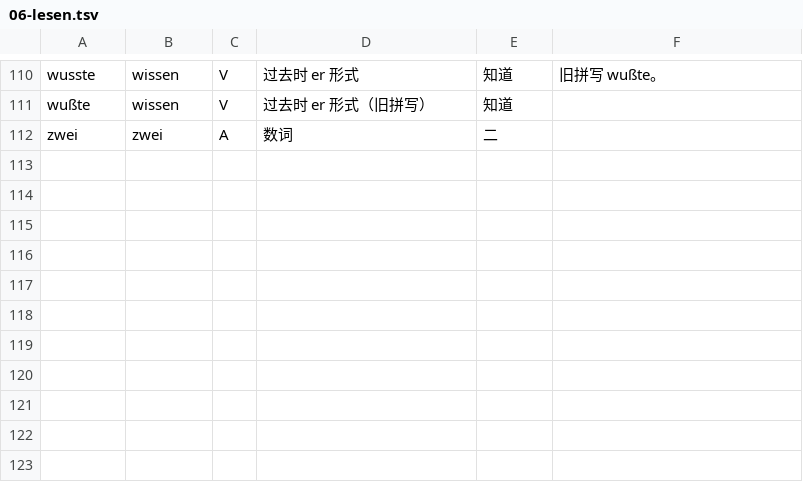
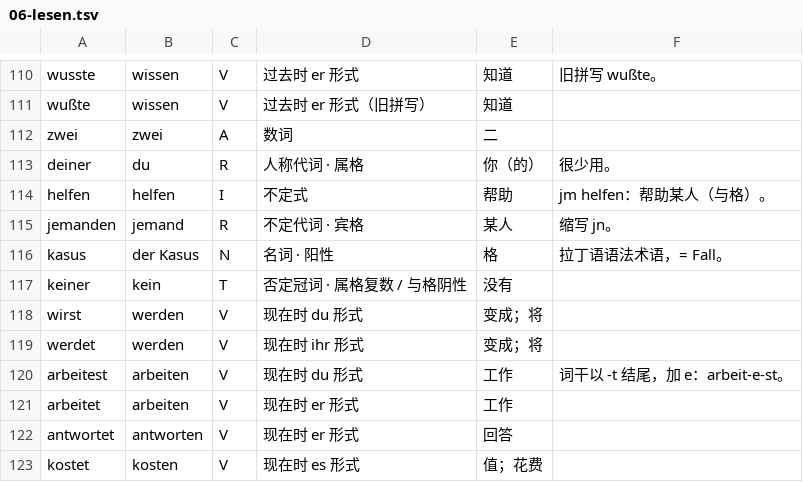
Before and after one commit to letsEstel/lesepult, a TSV file: shared/lexicon/06-lesen.tsv, drawn as a sheet; only a part is shown, gaps mark what is left out.

```diff
--- a/shared/lexicon/06-lesen.tsv
+++ b/shared/lexicon/06-lesen.tsv
@@ -112 +112,12 @@ wußte|wissen|V|过去时 er 形式（旧拼写）|知道|
 zwei|zwei|A|数词|二|
+deiner|du|R|人称代词 · 属格|你（的）|很少用。
+helfen|helfen|I|不定式|帮助|jm helfen：帮助某人（与格）。
+jemanden|jemand|R|不定代词 · 宾格|某人|缩写 jn。
+kasus|der Kasus|N|名词 · 阳性|格|拉丁语语法术语，= Fall。
+keiner|kein|T|否定冠词 · 属格复数 / 与格阴性|没有|
+wirst|werden|V|现在时 du 形式|变成；将|
+werdet|werden|V|现在时 ihr 形式|变成；将|
+arbeitest|arbeiten|V|现在时 du 形式|工作|词干以 -t 结尾，加 e：arbeit-e-st。
+arbeitet|arbeiten|V|现在时 er 形式|工作|
+antwortet|antworten|V|现在时 er 形式|回答|
+kostet|kosten|V|现在时 es 形式|值；花费|
```
Also changed, not shown: books/grimm/lexicon/01-a-l.tsv, books/grimm/lexicon/02-m-z.tsv, 5 other files.
